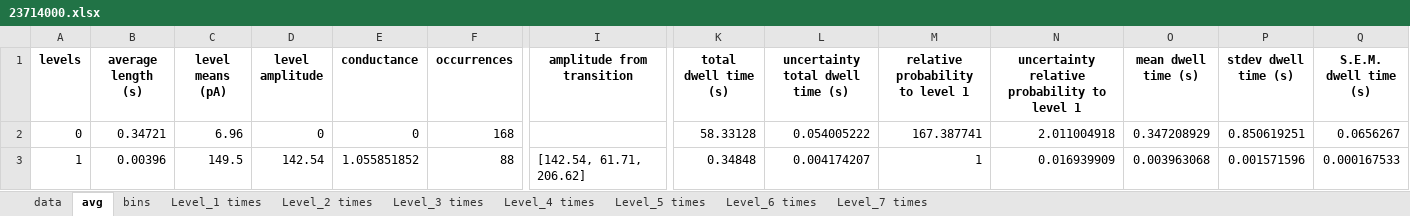
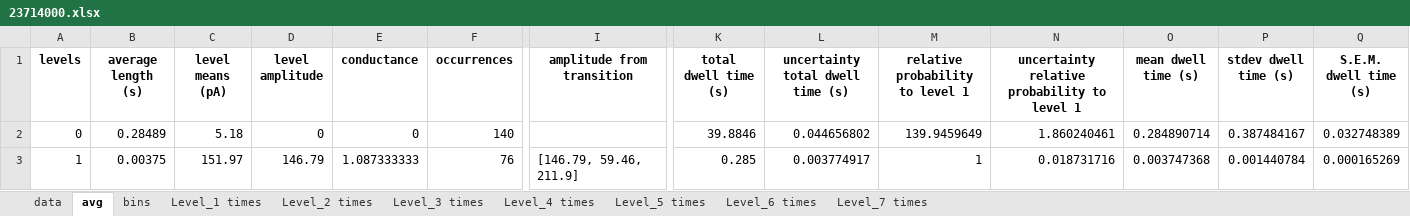
Before and after one commit to owenjeltema/resistanceRamp, an Excel workbook: 23714000.xlsx, sheet avg, drawn as a sheet; only a part is shown, gaps mark what is left out; values as stored, in another font and other column widths than the file's, no borders; the diff covers the shown part only; the diff names each change by its address in the sheet, - before the commit and + after, or states it on an @@ line.

```diff
--- a/23714000.xlsx (sheet avg)
+++ b/23714000.xlsx (sheet avg)
-B2 (average length (s)): 0.34721
+B2 (average length (s)): 0.28489
-C2 (level means (pA)): 6.96
+C2 (level means (pA)): 5.18
-F2 (occurrences): 168
+F2 (occurrences): 140
-K2 (total dwell time (s)): 58.33128
+K2 (total dwell time (s)): 39.8846
-L2 (uncertainty total dwell time (s)): 0.054005222
+L2 (uncertainty total dwell time (s)): 0.044656802
-M2 (relative probability to level 1): 167.387741
+M2 (relative probability to level 1): 139.9459649
-N2: 2.011004918
+N2: 1.860240461
-O2 (mean dwell time (s)): 0.347208929
+O2 (mean dwell time (s)): 0.284890714
-P2 (stdev dwell time (s)): 0.850619251
+P2 (stdev dwell time (s)): 0.387484167
-Q2 (S.E.M. dwell time (s)): 0.0656267
+Q2 (S.E.M. dwell time (s)): 0.032748389
-B3 (average length (s)): 0.00396
+B3 (average length (s)): 0.00375
-C3 (level means (pA)): 149.5
+C3 (level means (pA)): 151.97
-D3 (level amplitude): 142.54
+D3 (level amplitude): 146.79
-E3 (conductance): 1.055851852
+E3 (conductance): 1.087333333
-F3 (occurrences): 88
+F3 (occurrences): 76
-I3 (amplitude from transition): [142.54, 61.71, 206.62]
+I3 (amplitude from transition): [146.79, 59.46, 211.9]
-K3 (total dwell time (s)): 0.34848
+K3 (total dwell time (s)): 0.285
-L3 (uncertainty total dwell time (s)): 0.004174207
+L3 (uncertainty total dwell time (s)): 0.003774917
-N3: 0.016939909
+N3: 0.018731716
-O3 (mean dwell time (s)): 0.003963068
+O3 (mean dwell time (s)): 0.003747368
-P3 (stdev dwell time (s)): 0.001571596
+P3 (stdev dwell time (s)): 0.001440784
-Q3 (S.E.M. dwell time (s)): 0.000167533
+Q3 (S.E.M. dwell time (s)): 0.000165269
```
Also changed, not shown: 29 edited cells elsewhere in this sheet, sheet data, sheet Level_2 times, sheet Level_1 times, sheet Level_3 times, 2 other files.
